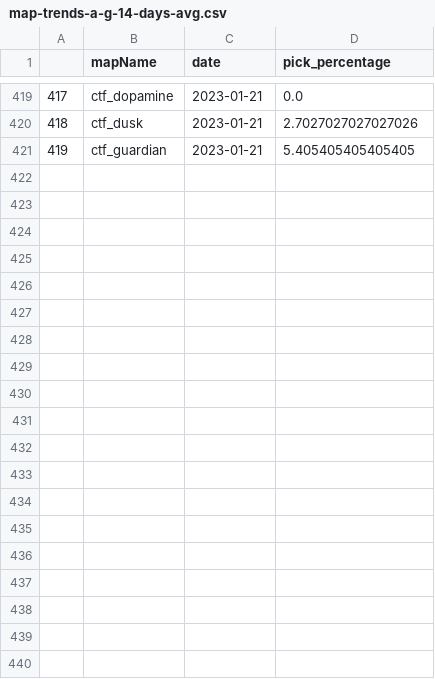
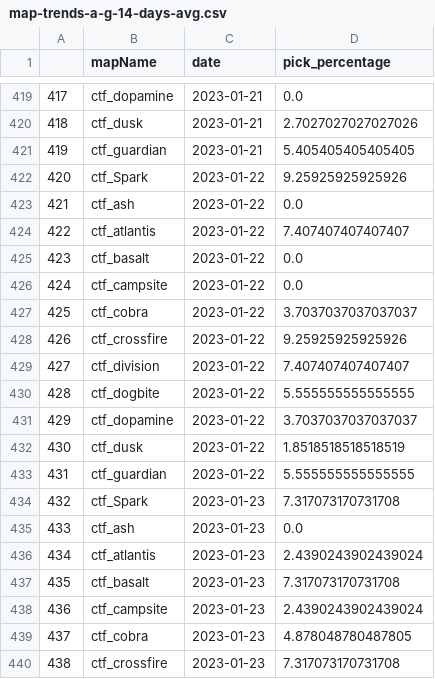
Before and after one commit to s2vndl/s2_1st_tournament_stats, a CSV file: docs/data/map-trends-a-g-14-days-avg.csv, drawn as a sheet; only a part is shown, gaps mark what is left out; the diff covers the shown part only.

```diff
--- a/docs/data/map-trends-a-g-14-days-avg.csv
+++ b/docs/data/map-trends-a-g-14-days-avg.csv
@@ -421 +421,20 @@
 419,ctf_guardian,2023-01-21,5.405405405405405
+420,ctf_Spark,2023-01-22,9.25925925925926
+421,ctf_ash,2023-01-22,0.0
+422,ctf_atlantis,2023-01-22,7.407407407407407
+423,ctf_basalt,2023-01-22,0.0
+424,ctf_campsite,2023-01-22,0.0
+425,ctf_cobra,2023-01-22,3.7037037037037037
+426,ctf_crossfire,2023-01-22,9.25925925925926
+427,ctf_division,2023-01-22,7.407407407407407
+428,ctf_dogbite,2023-01-22,5.555555555555555
+429,ctf_dopamine,2023-01-22,3.7037037037037037
+430,ctf_dusk,2023-01-22,1.8518518518518519
+431,ctf_guardian,2023-01-22,5.555555555555555
+432,ctf_Spark,2023-01-23,7.317073170731708
+433,ctf_ash,2023-01-23,0.0
+434,ctf_atlantis,2023-01-23,2.4390243902439024
+435,ctf_basalt,2023-01-23,7.317073170731708
+436,ctf_campsite,2023-01-23,2.4390243902439024
+437,ctf_cobra,2023-01-23,4.878048780487805
+438,ctf_crossfire,2023-01-23,7.317073170731708
```
Also changed, not shown: 29 added rows elsewhere in this file, docs/data/map-trends-h-z-14-days-avg.csv, docs/data/wu2_ra_21_ChainsawKnifeMakarovRPG.csv, 35 other files.
